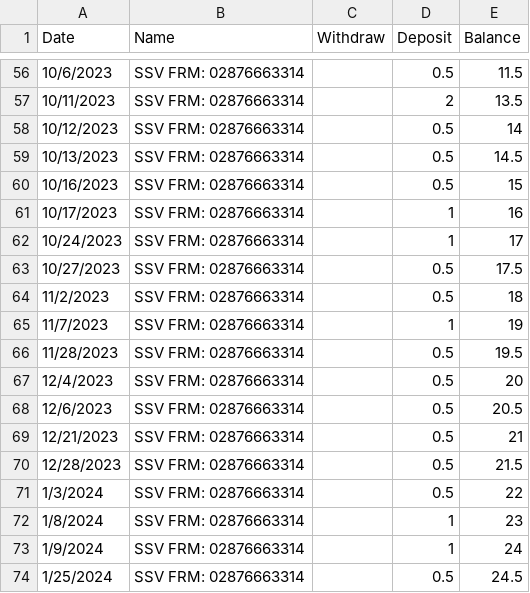
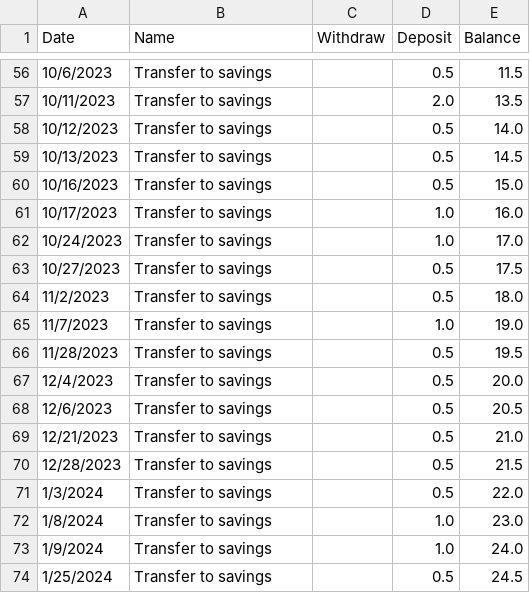
Before and after one commit to kellofoggs/BudgetAnalysis, a CSV file: bank statements/tdsavings.csv, drawn as a sheet; only a part is shown, gaps mark what is left out; the diff covers the shown part only.

```diff
--- a/bank statements/tdsavings.csv
+++ b/bank statements/tdsavings.csv
@@ -56,19 +56,19 @@ Date,Name,Withdraw,Deposit,Balance
-10/6/2023,SSV FRM: 02876663314,,0.5,11.5
-10/11/2023,SSV FRM: 02876663314,,2,13.5
-10/12/2023,SSV FRM: 02876663314,,0.5,14
-10/13/2023,SSV FRM: 02876663314,,0.5,14.5
-10/16/2023,SSV FRM: 02876663314,,0.5,15
-10/17/2023,SSV FRM: 02876663314,,1,16
-10/24/2023,SSV FRM: 02876663314,,1,17
-10/27/2023,SSV FRM: 02876663314,,0.5,17.5
-11/2/2023,SSV FRM: 02876663314,,0.5,18
-11/7/2023,SSV FRM: 02876663314,,1,19
-11/28/2023,SSV FRM: 02876663314,,0.5,19.5
-12/4/2023,SSV FRM: 02876663314,,0.5,20
-12/6/2023,SSV FRM: 02876663314,,0.5,20.5
-12/21/2023,SSV FRM: 02876663314,,0.5,21
-12/28/2023,SSV FRM: 02876663314,,0.5,21.5
-1/3/2024,SSV FRM: 02876663314,,0.5,22
-1/8/2024,SSV FRM: 02876663314,,1,23
-1/9/2024,SSV FRM: 02876663314,,1,24
-1/25/2024,SSV FRM: 02876663314,,0.5,24.5
+10/6/2023,Transfer to savings,,0.5,11.5
+10/11/2023,Transfer to savings,,2.0,13.5
+10/12/2023,Transfer to savings,,0.5,14.0
+10/13/2023,Transfer to savings,,0.5,14.5
+10/16/2023,Transfer to savings,,0.5,15.0
+10/17/2023,Transfer to savings,,1.0,16.0
+10/24/2023,Transfer to savings,,1.0,17.0
+10/27/2023,Transfer to savings,,0.5,17.5
+11/2/2023,Transfer to savings,,0.5,18.0
+11/7/2023,Transfer to savings,,1.0,19.0
+11/28/2023,Transfer to savings,,0.5,19.5
+12/4/2023,Transfer to savings,,0.5,20.0
+12/6/2023,Transfer to savings,,0.5,20.5
+12/21/2023,Transfer to savings,,0.5,21.0
+12/28/2023,Transfer to savings,,0.5,21.5
+1/3/2024,Transfer to savings,,0.5,22.0
+1/8/2024,Transfer to savings,,1.0,23.0
+1/9/2024,Transfer to savings,,1.0,24.0
+1/25/2024,Transfer to savings,,0.5,24.5
```
Also changed, not shown: 91 edited cells elsewhere in this file, bank statements/all_spending.csv, bank statements/td chequing.csv, 1 other file.
